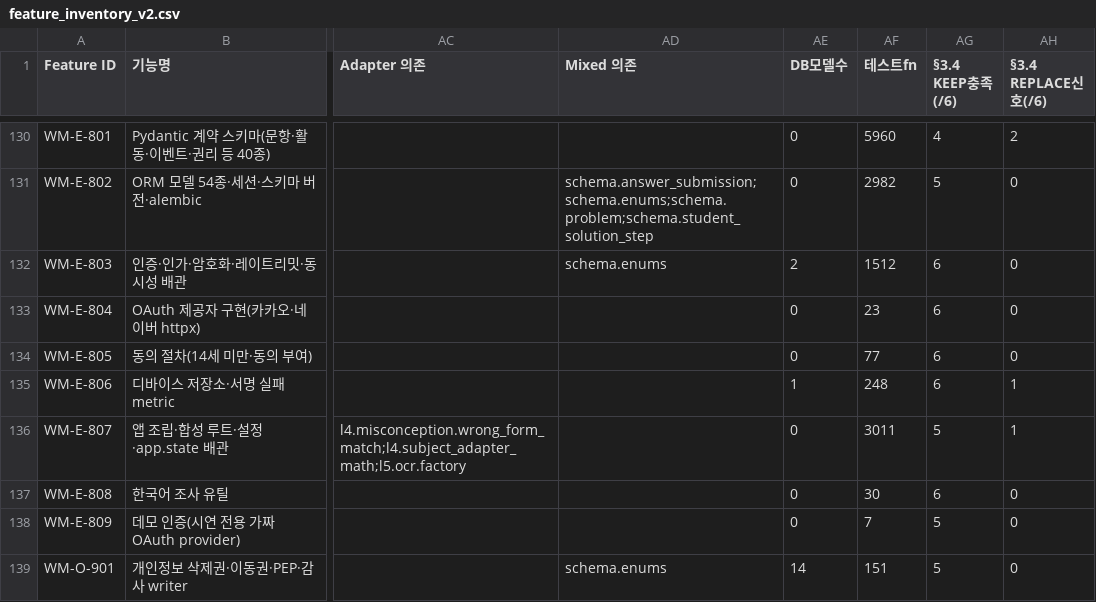
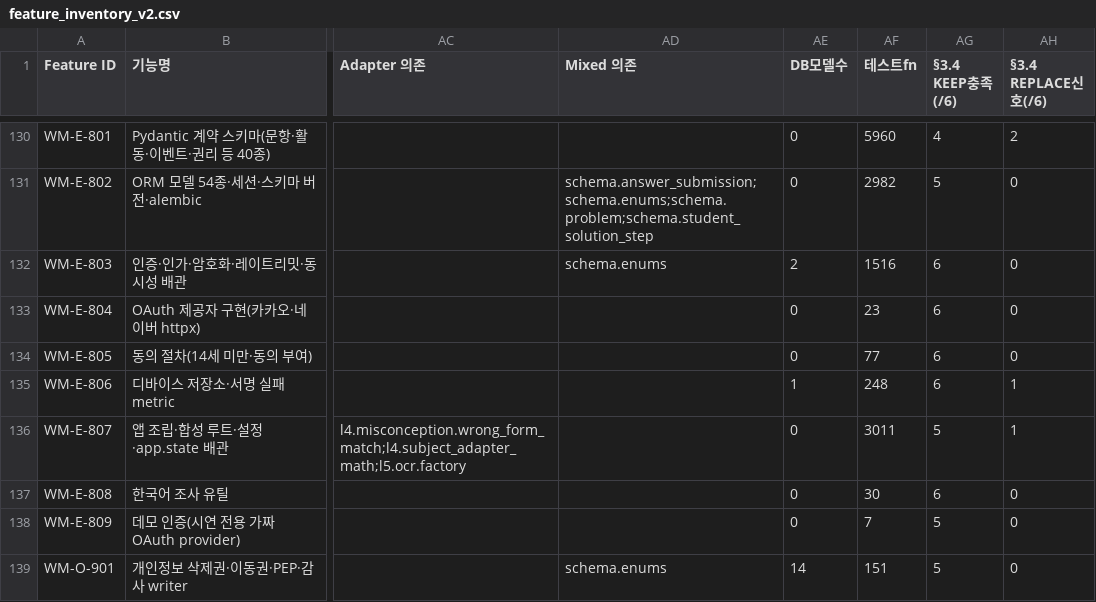
Before and after one commit to doldori7/WhyMath, a CSV file: backlog/inventory/feature_inventory_v2.csv, drawn as a sheet; only a part is shown, gaps mark what is left out; the diff names each change by its address in the sheet, - before the commit and + after, or states it on an @@ line.

```diff
--- a/backlog/inventory/feature_inventory_v2.csv
+++ b/backlog/inventory/feature_inventory_v2.csv
-AF132 (테스트fn): 1512
+AF132 (테스트fn): 1516
```
Also changed, not shown: 6 other files.
